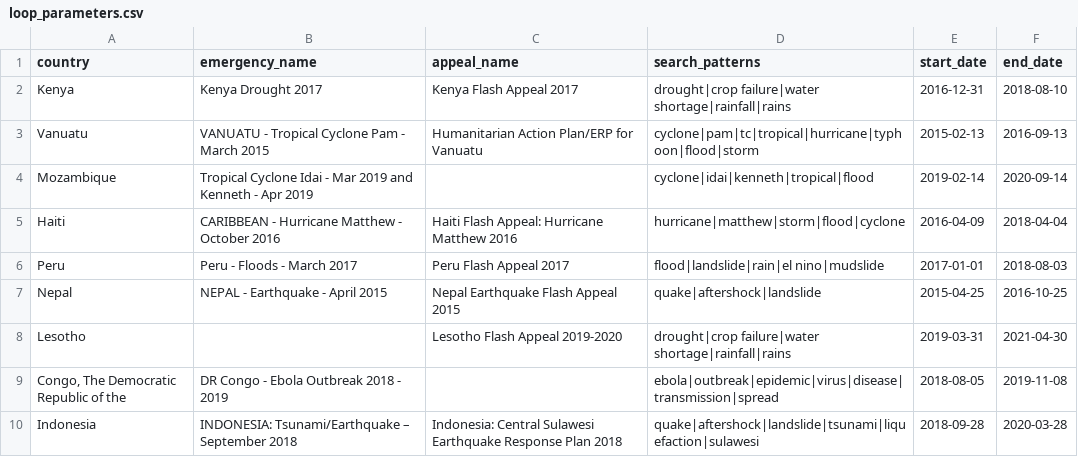
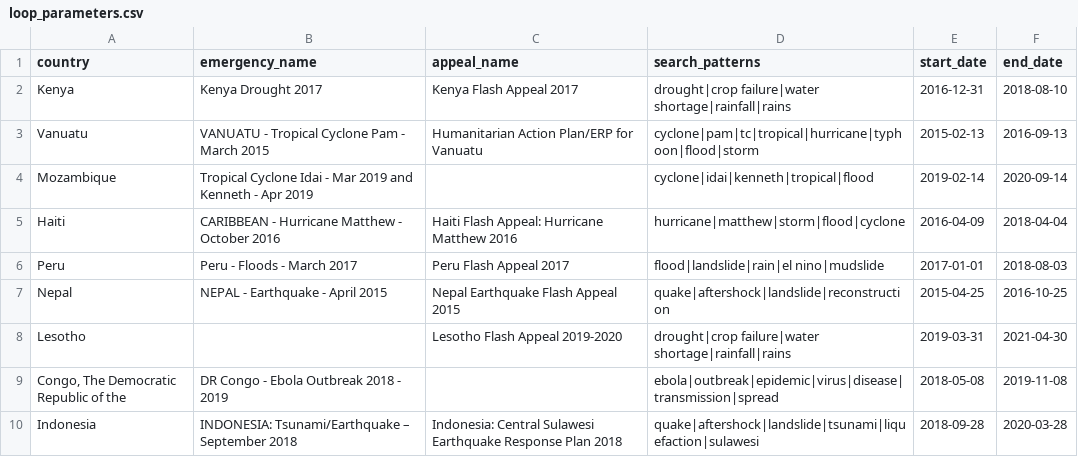
Before and after one commit to akmiller01/fts-crisis-tracking, a CSV file: loop_parameters.csv, drawn as a sheet.

Commit message:
Edit DRC date and add reconstruction to nepal

```diff
--- a/loop_parameters.csv
+++ b/loop_parameters.csv
@@ -6,5 +6,5 @@ Haiti,CARIBBEAN - Hurricane Matthew - October 2016,Haiti Flash Appeal: Hurricane
 Peru,Peru - Floods - March 2017,Peru Flash Appeal 2017,flood|landslide|rain|el nino|mudslide,2017-01-01,2018-08-03
-Nepal,NEPAL - Earthquake - April 2015,Nepal Earthquake Flash Appeal 2015,quake|aftershock|landslide,2015-04-25,2016-10-25
+Nepal,NEPAL - Earthquake - April 2015,Nepal Earthquake Flash Appeal 2015,quake|aftershock|landslide|reconstruction,2015-04-25,2016-10-25
 Lesotho,,Lesotho Flash Appeal 2019-2020,drought|crop failure|water shortage|rainfall|rains,2019-03-31,2021-04-30
-"Congo, The Democratic Republic of the",DR Congo - Ebola Outbreak 2018 - 2019,,ebola|outbreak|epidemic|virus|disease|transmission|spread,2018-08-05,2019-11-08
+"Congo, The Democratic Republic of the",DR Congo - Ebola Outbreak 2018 - 2019,,ebola|outbreak|epidemic|virus|disease|transmission|spread,2018-05-08,2019-11-08
 Indonesia,INDONESIA: Tsunami/Earthquake – September 2018,Indonesia: Central Sulawesi Earthquake Response Plan 2018,quake|aftershock|landslide|tsunami|liquefaction|sulawesi,2018-09-28,2020-03-28
```
